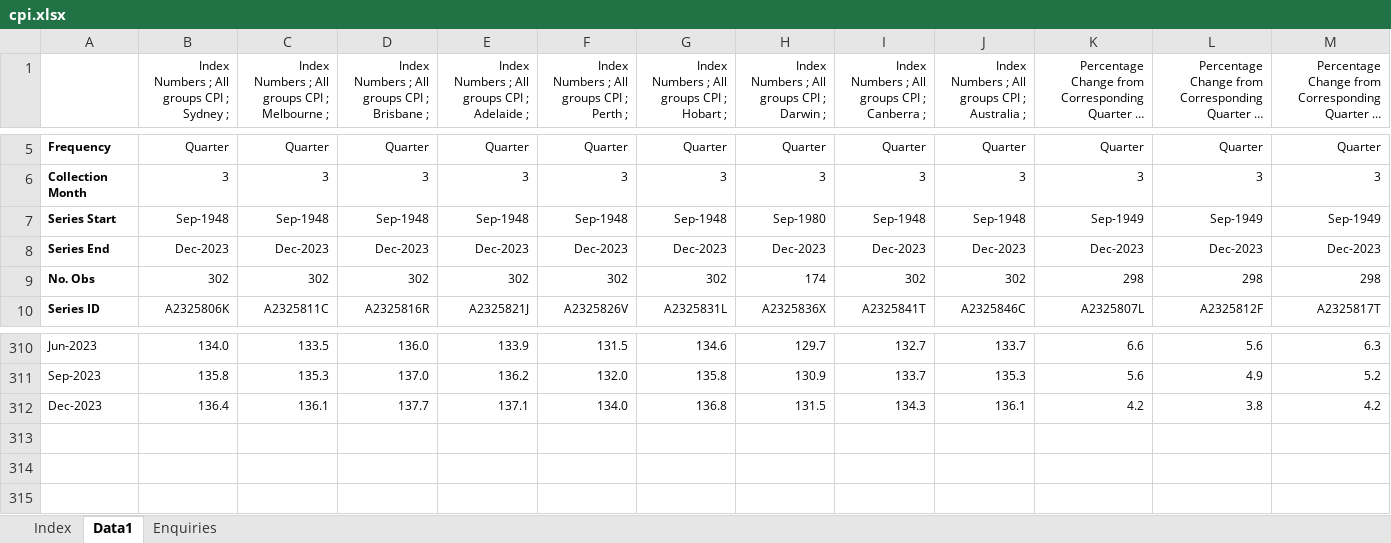
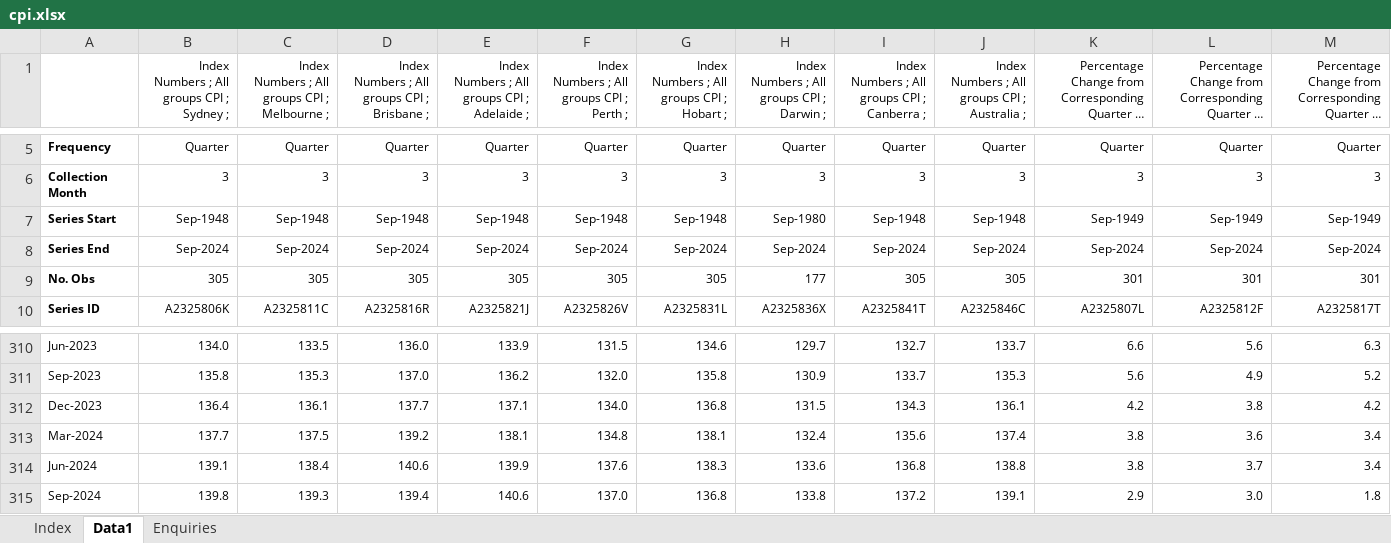
Before and after one commit to jazon7/australianstockmarketapp, an Excel workbook: data/cpi.xlsx, sheet Data1, drawn as a sheet; only a part is shown, gaps mark what is left out; long unchanged cells end in …; values as stored, in another font and other column widths than the file's, no borders; removed rows and columns are numbered as before the commit, all else as after; rows hold the shown columns only; the diff covers the shown part only; the diff names each change by its address in the sheet, - before the commit and + after, or states it on an @@ line.

Commit message:
Updated to 2023 data. Update.R script modified.

```diff
--- a/data/cpi.xlsx (sheet Data1)
+++ b/data/cpi.xlsx (sheet Data1)
-B8: Dec-2023
+B8: Sep-2024
-C8: Dec-2023
+C8: Sep-2024
-D8: Dec-2023
+D8: Sep-2024
-E8: Dec-2023
+E8: Sep-2024
-F8: Dec-2023
+F8: Sep-2024
-G8: Dec-2023
+G8: Sep-2024
-H8: Dec-2023
+H8: Sep-2024
-I8: Dec-2023
+I8: Sep-2024
-J8: Dec-2023
+J8: Sep-2024
-K8: Dec-2023
+K8: Sep-2024
-L8: Dec-2023
+L8: Sep-2024
-M8: Dec-2023
+M8: Sep-2024
-row 9: No. Obs | 302 | 302 | 302 | 302 | 302 | 302 | 174 | 302 | 302 | 298 | 298 | 298
+row 9: No. Obs | 305 | 305 | 305 | 305 | 305 | 305 | 177 | 305 | 305 | 301 | 301 | 301
+row 313: Mar-2024 | 137.7 | 137.5 | 139.2 | 138.1 | 134.8 | 138.1 | 132.4 | 135.6 | 137.4 | 3.8 | 3.6 | 3.4
+row 314: Jun-2024 | 139.1 | 138.4 | 140.6 | 139.9 | 137.6 | 138.3 | 133.6 | 136.8 | 138.8 | 3.8 | 3.7 | 3.4
+row 315: Sep-2024 | 139.8 | 139.3 | 139.4 | 140.6 | 137.0 | 136.8 | 133.8 | 137.2 | 139.1 | 2.9 | 3.0 | 1.8
```
Also changed, not shown: 15 edited cells elsewhere in this sheet, sheet Index, 15 other files.
